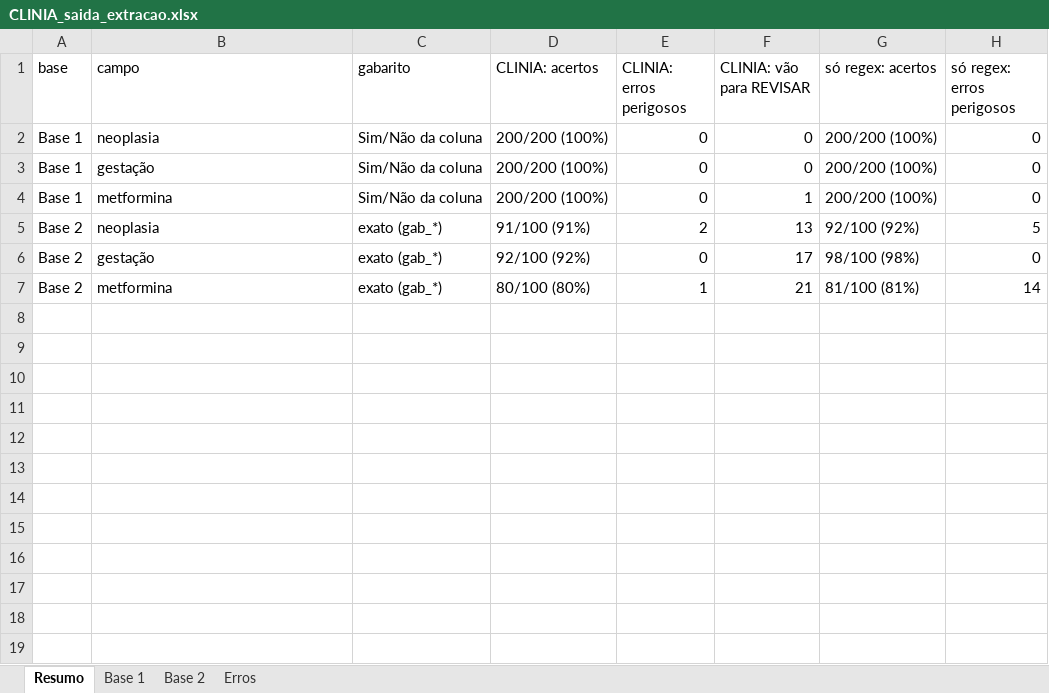
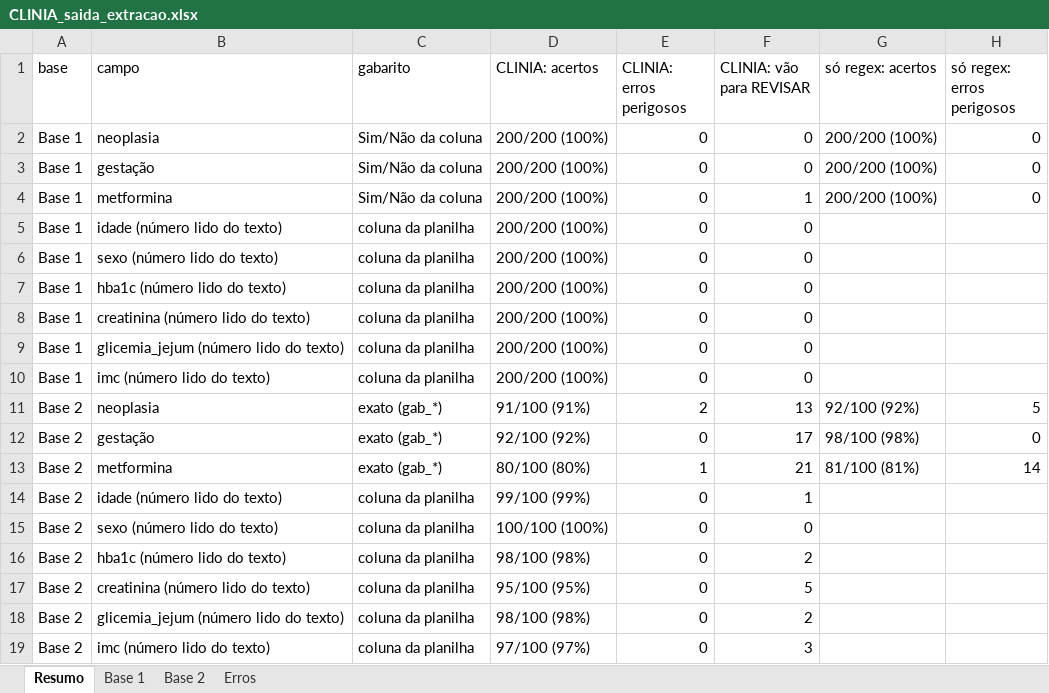
Before and after one commit to mateusbasilio53-cmd/clinia, an Excel workbook: entregas/CLINIA_saida_extracao.xlsx, sheet Resumo, drawn as a sheet; values as stored, in another font and other column widths than the file's, no borders; the diff names each change by its address in the sheet, - before the commit and + after, or states it on an @@ line.

```diff
--- a/entregas/CLINIA_saida_extracao.xlsx (sheet Resumo)
+++ b/entregas/CLINIA_saida_extracao.xlsx (sheet Resumo)
+row 5: Base 1 | idade (número lido do texto) | coluna da planilha | 200/200 (100%) | 0 | 0
+row 6: Base 1 | sexo (número lido do texto) | coluna da planilha | 200/200 (100%) | 0 | 0
+row 7: Base 1 | hba1c (número lido do texto) | coluna da planilha | 200/200 (100%) | 0 | 0
+row 8: Base 1 | creatinina (número lido do texto) | coluna da planilha | 200/200 (100%) | 0 | 0
+row 9: Base 1 | glicemia_jejum (número lido do texto) | coluna da planilha | 200/200 (100%) | 0 | 0
+row 10: Base 1 | imc (número lido do texto) | coluna da planilha | 200/200 (100%) | 0 | 0
+row 14: Base 2 | idade (número lido do texto) | coluna da planilha | 99/100 (99%) | 0 | 1
+row 15: Base 2 | sexo (número lido do texto) | coluna da planilha | 100/100 (100%) | 0 | 0
+row 16: Base 2 | hba1c (número lido do texto) | coluna da planilha | 98/100 (98%) | 0 | 2
+row 17: Base 2 | creatinina (número lido do texto) | coluna da planilha | 95/100 (95%) | 0 | 5
+row 18: Base 2 | glicemia_jejum (número lido do texto) | coluna da planilha | 98/100 (98%) | 0 | 2
+row 19: Base 2 | imc (número lido do texto) | coluna da planilha | 97/100 (97%) | 0 | 3
```
Also changed, not shown: sheet Base 2, sheet Base 1, sheet Erros, 37 other files.
